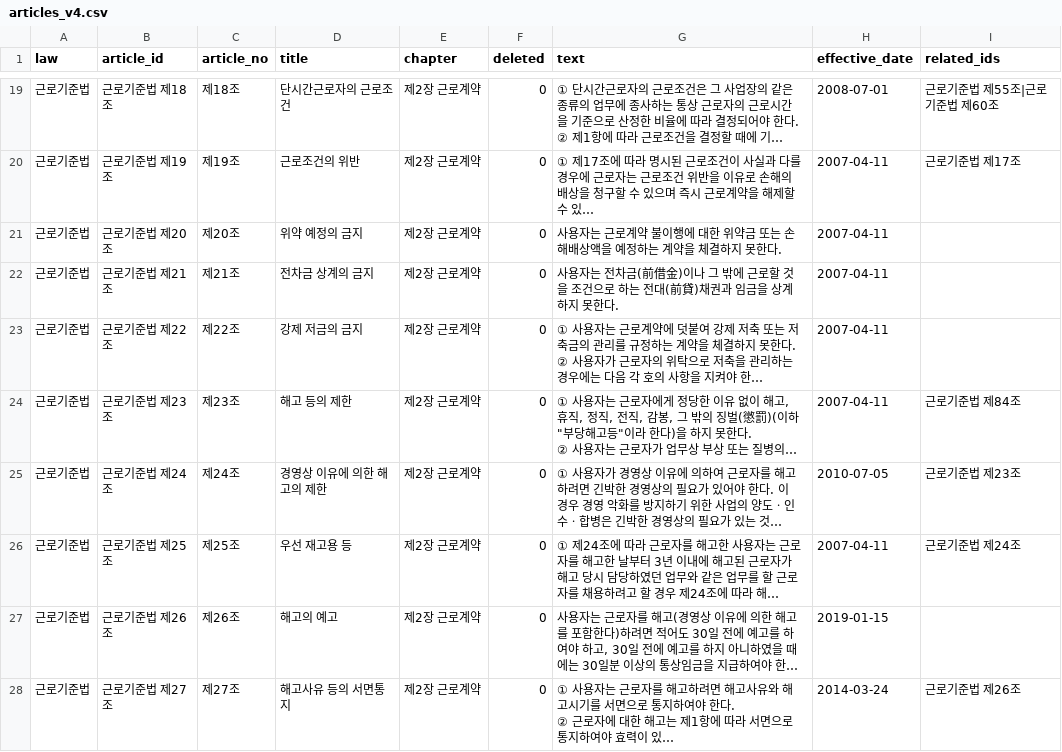
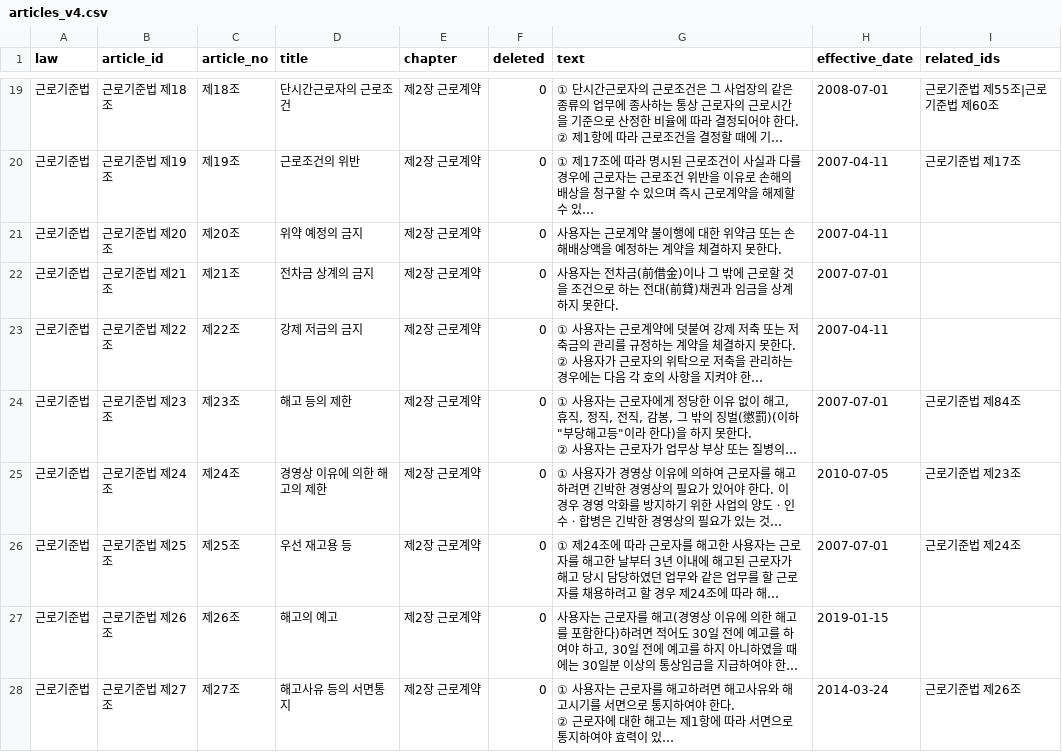
Before and after one commit to bhsong/lawbot, a CSV file: data/v4/articles_v4.csv, drawn as a sheet; only a part is shown, gaps mark what is left out; long unchanged cells end in …; the diff covers the shown part only; the diff names each change by its address in the sheet, - before the commit and + after, or states it on an @@ line.

```diff
--- a/data/v4/articles_v4.csv
+++ b/data/v4/articles_v4.csv
-H22 (effective_date): 2007-04-11
+H22 (effective_date): 2007-07-01
-H24 (effective_date): 2007-04-11
+H24 (effective_date): 2007-07-01
-H26 (effective_date): 2007-04-11
+H26 (effective_date): 2007-07-01
```
Also changed, not shown: 16 edited cells elsewhere in this file, data/v4/law_articles_v4_decree.csv, 5 other files.
